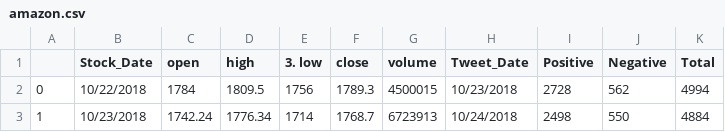
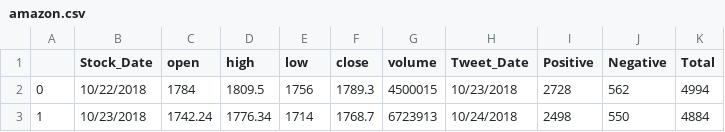
Before and after one commit to imw2/Twitter-Sentiment-Mining, a CSV file: Combined_Stock_Twitter_Data/amazon.csv, drawn as a sheet; only a part is shown.

```diff
--- a/Combined_Stock_Twitter_Data/amazon.csv
+++ b/Combined_Stock_Twitter_Data/amazon.csv
@@ -1,2 +1,2 @@
-,Stock_Date,open,high,3. low,close,volume,Tweet_Date,Positive,Negative,Total
+,Stock_Date,open,high,low,close,volume,Tweet_Date,Positive,Negative,Total
 0,10/22/2018,1784,1809.5,1756,1789.3,4500015,10/23/2018,2728,562,4994
```
Also changed, not shown: 1 other file.
